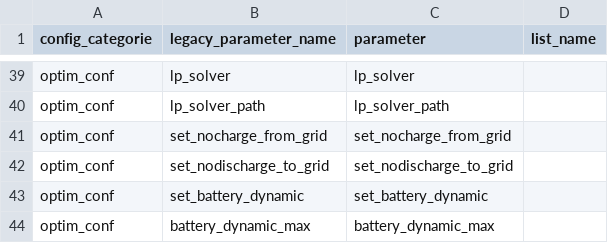
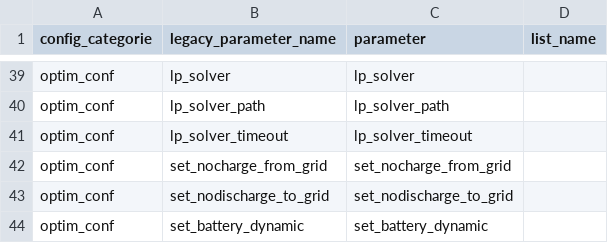
Before and after one commit to davidusb-geek/emhass, a CSV file: src/emhass/data/associations.csv, drawn as a sheet; only a part is shown, gaps mark what is left out; the shorter side is filled out with more unchanged rows.

Commit message:
feat(lpsolver): add param for lp solver timeout

```diff
--- a/src/emhass/data/associations.csv
+++ b/src/emhass/data/associations.csv
@@ -40,2 +40,3 @@ optim_conf,lp_solver,lp_solver
 optim_conf,lp_solver_path,lp_solver_path
+optim_conf,lp_solver_timeout,lp_solver_timeout
 optim_conf,set_nocharge_from_grid,set_nocharge_from_grid
```
Also changed, not shown: 3 other files.
